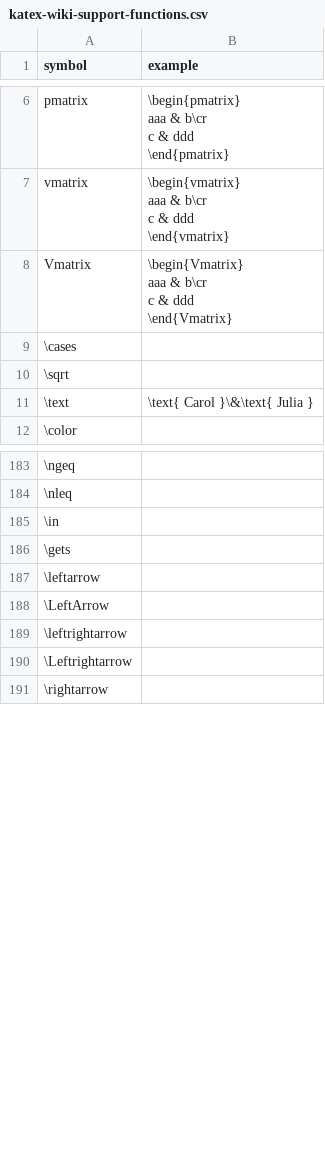
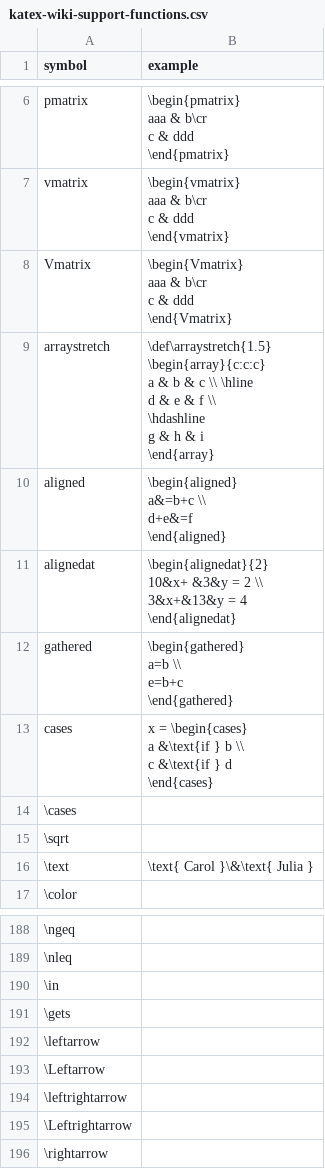
Before and after one commit to utensil-site/available-in-katex, a CSV file: data/katex-wiki-support-functions.csv, drawn as a sheet; only a part is shown, gaps mark what is left out.

Commit message:
Add supported environments, fix failed examples and add highlight.js

```diff
--- a/data/katex-wiki-support-functions.csv
+++ b/data/katex-wiki-support-functions.csv
@@ -29,2 +29,25 @@ c   & ddd
 \end{Vmatrix}"
+arraystretch,"\def\arraystretch{1.5}
+  \begin{array}{c:c:c}
+  a & b & c \\ \hline
+  d & e & f \\
+  \hdashline
+  g & h & i
+\end{array}"
+aligned,"\begin{aligned}
+  a&=b+c \\
+  d+e&=f
+\end{aligned}"
+alignedat,"\begin{alignedat}{2}
+  10&x+ &3&y = 2 \\
+  3&x+&13&y = 4
+\end{alignedat}"
+gathered,"\begin{gathered}
+  a=b \\
+  e=b+c
+\end{gathered}"
+cases,"x = \begin{cases}
+  a &\text{if } b \\
+  c &\text{if } d
+\end{cases}"
 \cases,
@@ -208,3 +231,3 @@ c   & ddd
 \leftarrow,
-\LeftArrow,
+\Leftarrow,
 \leftrightarrow,
```
Also changed, not shown: data/mathjax-all-symbols.csv, 3 other files.
